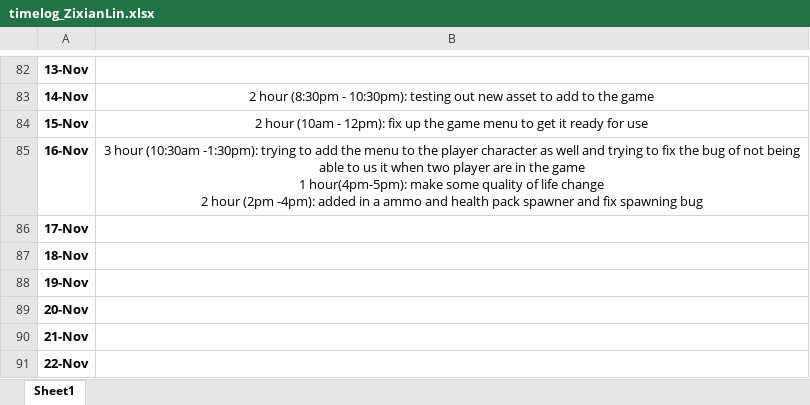
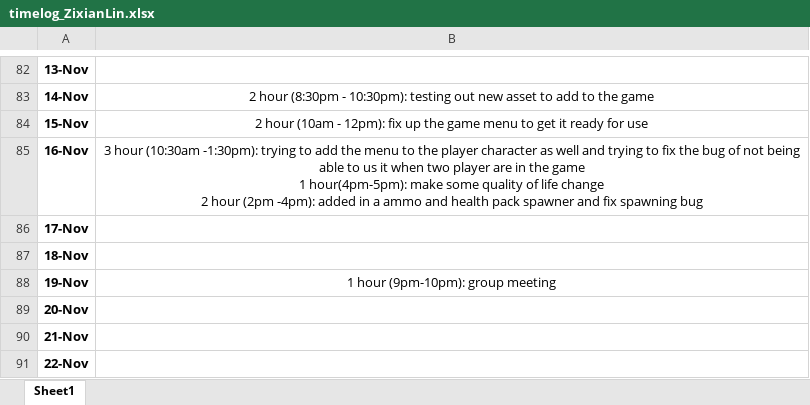
Before and after one commit to Kazuto1120/chocohippo, an Excel workbook: timelog_ZixianLin.xlsx, sheet Sheet1, drawn as a sheet; only a part is shown, gaps mark what is left out; values as stored, in another font and other column widths than the file's, no borders; the diff names each change by its address in the sheet, - before the commit and + after, or states it on an @@ line.

Commit message:
Update timelog_ZixianLin.xlsx

```diff
--- a/timelog_ZixianLin.xlsx (sheet Sheet1)
+++ b/timelog_ZixianLin.xlsx (sheet Sheet1)
-B88: (empty)
+B88: 1 hour (9pm-10pm): group meeting
```
